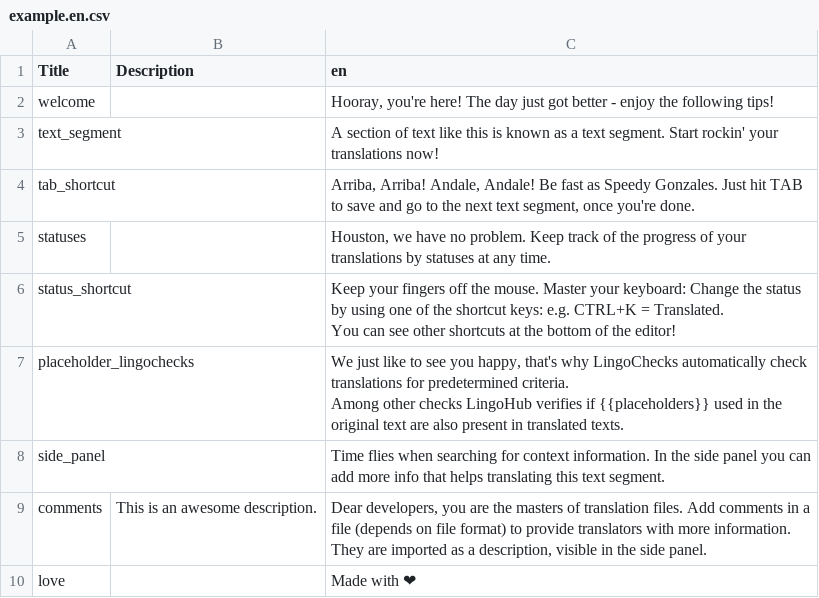
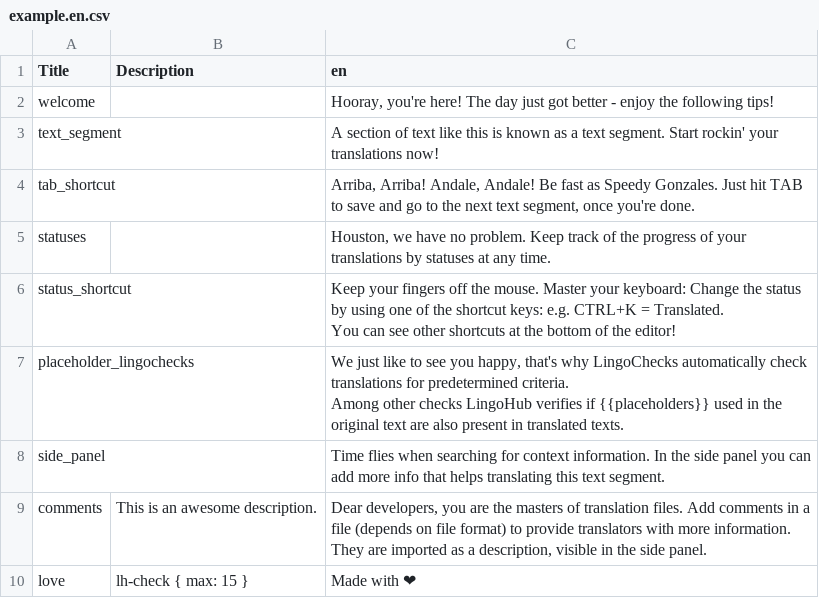
Before and after one commit to lingohub/example-resource-files, a CSV file: CSV/example.en.csv, drawn as a sheet.

Commit message:
add lingocheck as description

```diff
--- a/CSV/example.en.csv
+++ b/CSV/example.en.csv
@@ -11,2 +11,2 @@ Among other checks LingoHub verifies if {{placeholders}} used in the original te
 "comments","This is an awesome description.","Dear developers, you are the masters of translation files. Add comments in a file (depends on file format) to provide translators with more information. They are imported as a description, visible in the side panel."
-"love",,"Made with ❤"
+"love","lh-check { max: 15 }","Made with ❤"
```
